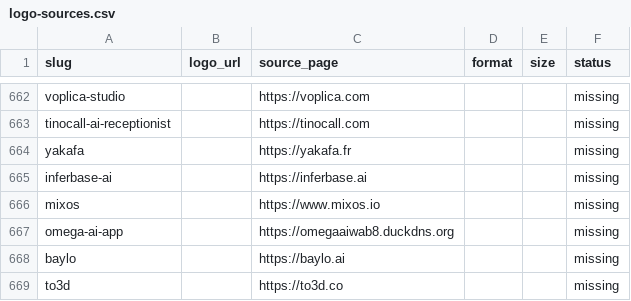
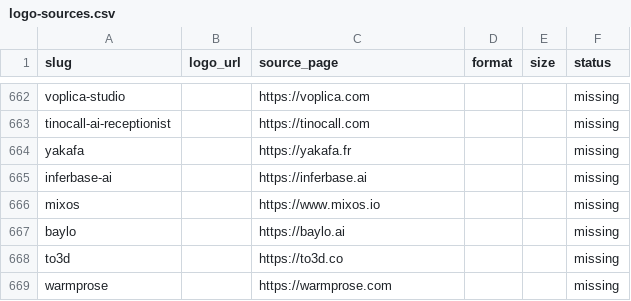
Before and after one commit to mputiyon1985/bestbotfor, a CSV file: src/data/logo-sources.csv, drawn as a sheet; only a part is shown, gaps mark what is left out; the shorter side is filled out with more unchanged rows.

```diff
--- a/src/data/logo-sources.csv
+++ b/src/data/logo-sources.csv
@@ -666,3 +666,2 @@ inferbase-ai,,https://inferbase.ai,,,missing
 mixos,,https://www.mixos.io,,,missing
-omega-ai-app,,https://omegaaiwab8.duckdns.org,,,missing
 baylo,,https://baylo.ai,,,missing
```
Also changed, not shown: 24 other files.
